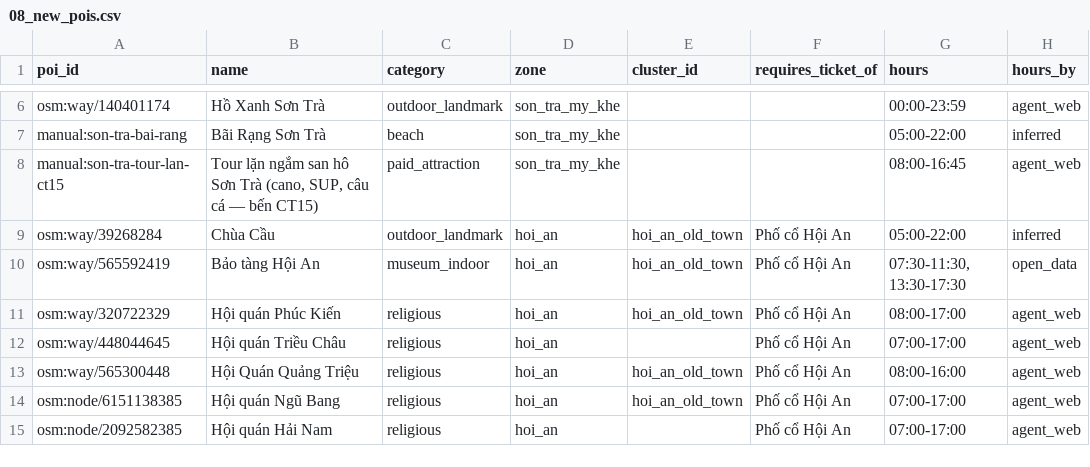
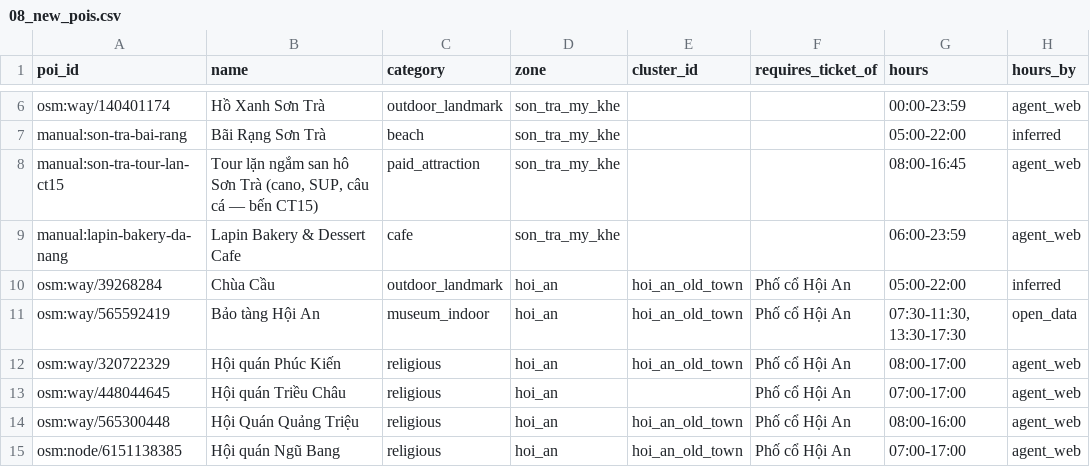
Before and after one commit to DangHung1110/Davel-Trace, a CSV file: reports/p0/08_new_pois.csv, drawn as a sheet; only a part is shown, gaps mark what is left out; the shorter side is filled out with more unchanged rows; the diff names each change by its address in the sheet, - before the commit and + after, or states it on an @@ line.

```diff
--- a/reports/p0/08_new_pois.csv
+++ b/reports/p0/08_new_pois.csv
+row 9: manual:lapin-bakery-da-nang | Lapin Bakery & Dessert Cafe | cafe | son_tra_my_khe |  |  | 06:00-23:59 | agent_web
```
Also changed, not shown: BE/data/exports/danang-v2/poi_classifier_weak.csv, BE/data/exports/danang-v2/poi_features.csv, 22 other files.
